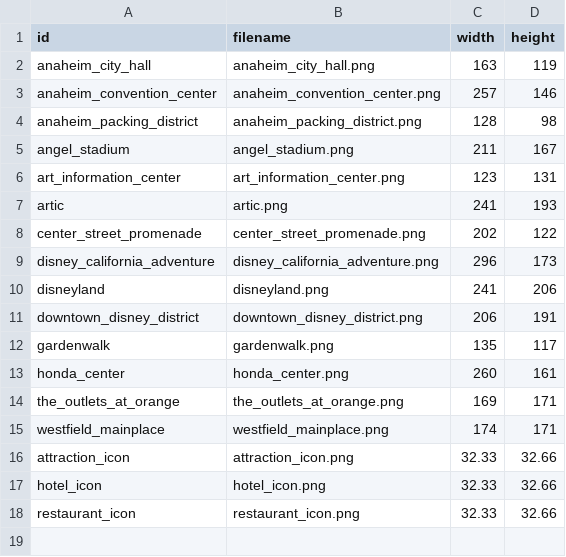
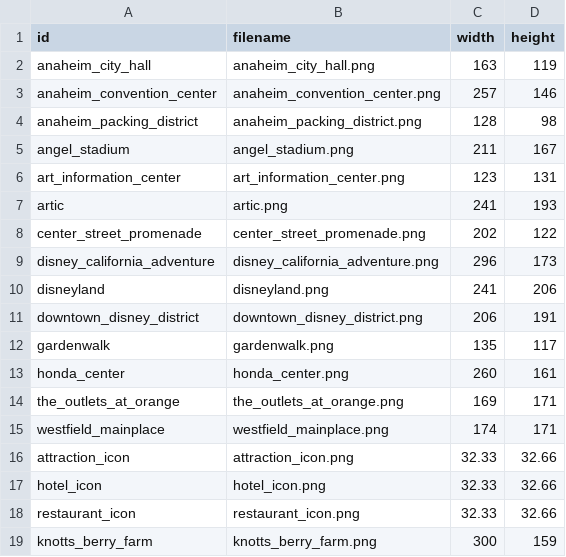
Before and after one commit to trilliumtransit/AnaheimMap, a CSV file: icons.csv, drawn as a sheet.

Commit message:
lots of progress on making the map look right, making the map editor, made the planner pull from the gdocs spreadsheet

```diff
--- a/icons.csv
+++ b/icons.csv
@@ -18 +18,2 @@ hotel_icon,hotel_icon.png,32.33,32.66
 restaurant_icon,restaurant_icon.png,32.33,32.66
+knotts_berry_farm,knotts_berry_farm.png,300,159
```
Also changed, not shown: 16 other files.
